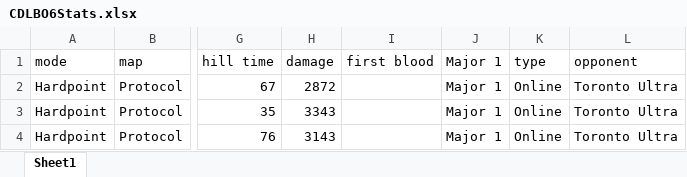
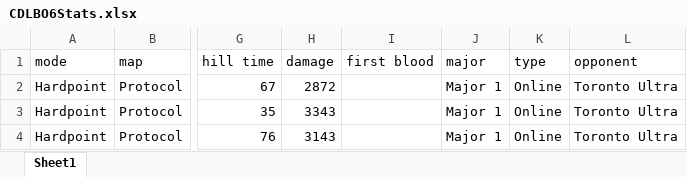
Before and after one commit to Arazu17/CDLStat, an Excel workbook: CDLBO6Stats.xlsx, sheet Sheet1, drawn as a sheet; only a part is shown, gaps mark what is left out; values as stored, in another font and other column widths than the file's, no borders; the diff names each change by its address in the sheet, - before the commit and + after, or states it on an @@ line.

Commit message:
fixed error
error, csv file had a typo on column tab for major

```diff
--- a/CDLBO6Stats.xlsx (sheet Sheet1)
+++ b/CDLBO6Stats.xlsx (sheet Sheet1)
-J1: Major 1
+J1: major
```
